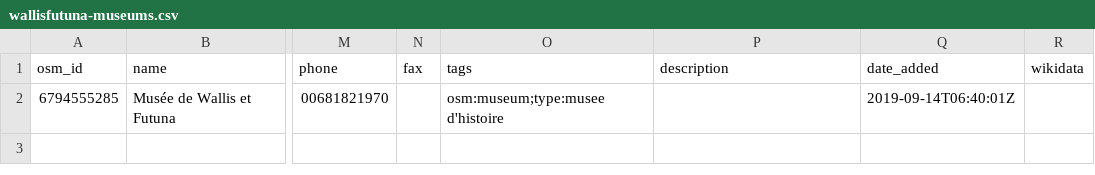
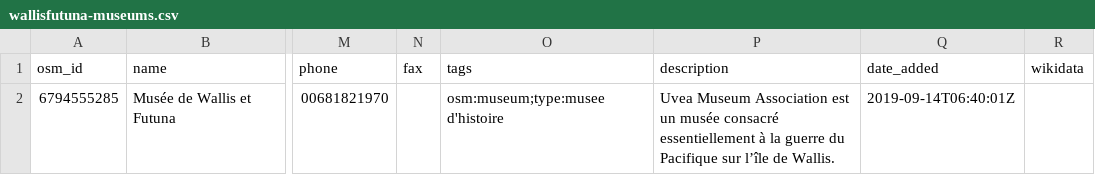
Before and after one commit to papposilene/france-museums-data, a CSV file: osm/csv/wallisfutuna-museums.csv, drawn as a sheet; only a part is shown, gaps mark what is left out; the diff names each change by its address in the sheet, - before the commit and + after, or states it on an @@ line.

Commit message:
OSM: final CSV with tags

```diff
--- a/osm/csv/wallisfutuna-museums.csv
+++ b/osm/csv/wallisfutuna-museums.csv
-P2 (description): (empty)
+P2 (description): Uvea Museum Association est un musée consacré essentiellement à la guerre du Pacifique sur l’île de Wallis.
```
